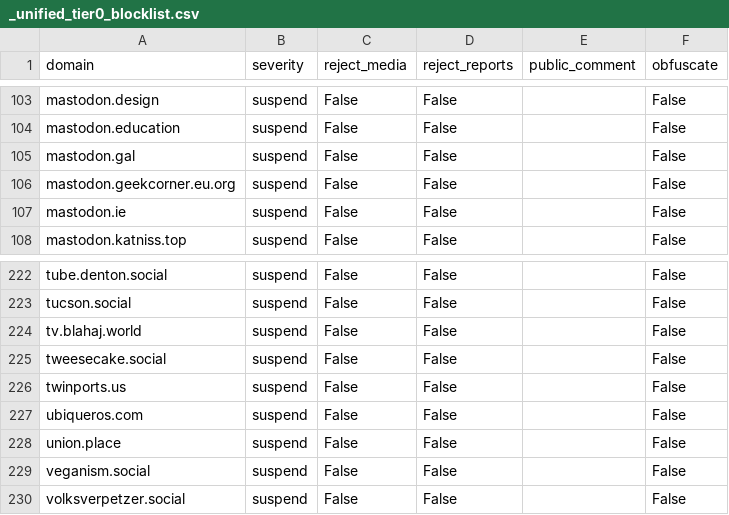
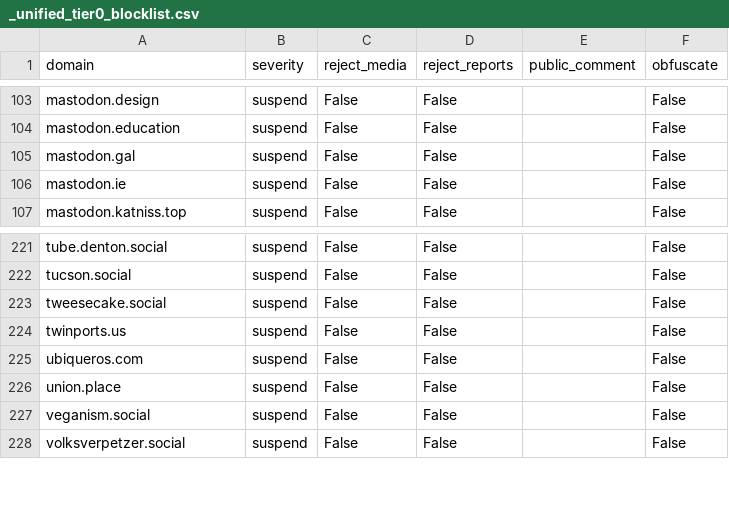
Before and after one commit to kromonos/fedi-health, a CSV file: _unified_tier0_blocklist.csv, drawn as a sheet; only a part is shown, gaps mark what is left out; the diff names each change by its address in the sheet, - before the commit and + after, or states it on an @@ line.

```diff
--- a/_unified_tier0_blocklist.csv
+++ b/_unified_tier0_blocklist.csv
-row 106: mastodon.geekcorner.eu.org | suspend | False | False |  | False
-row 224: tv.blahaj.world | suspend | False | False |  | False
```
Also changed, not shown: _unified_tier1_blocklist.csv, _unified_tier2_blocklist.csv, 1 other file.
